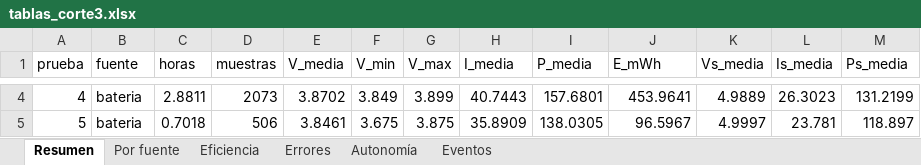
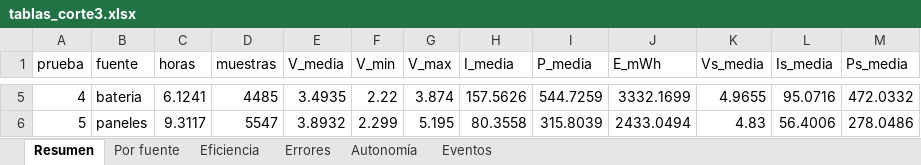
Before and after one commit to Yona66/central-fotovoltaica-analisis, an Excel workbook: tablas/tablas_corte3.xlsx, sheet Resumen, drawn as a sheet; only a part is shown, gaps mark what is left out; values as stored, in another font and other column widths than the file's, no borders; addresses are those after the commit; the diff covers the shown part only; the diff names each change by its address in the sheet, - before the commit and + after, or states it on an @@ line.

Commit message:
Datos nuevos: 8 pruebas del 19 al 23 de noviembre con 6 paneles
Reemplaza los datos viejos. Las pruebas de consumo se toman como batería.
Notebook, gráficas, tablas, resultados y tablero rehechos.

```diff
--- a/tablas/tablas_corte3.xlsx (sheet Resumen)
+++ b/tablas/tablas_corte3.xlsx (sheet Resumen)
-C5 (horas): 2.8811
+C5 (horas): 6.1241
-D5 (muestras): 2073
+D5 (muestras): 4485
-E5 (V_media): 3.8702
+E5 (V_media): 3.4935
-F5 (V_min): 3.849
+F5 (V_min): 2.22
-G5 (V_max): 3.899
+G5 (V_max): 3.874
-H5 (I_media): 40.7443
+H5 (I_media): 157.5626
-I5 (P_media): 157.6801
+I5 (P_media): 544.7259
-J5 (E_mWh): 453.9641
+J5 (E_mWh): 3332.1699
-K5 (Vs_media): 4.9889
+K5 (Vs_media): 4.9655
-L5 (Is_media): 26.3023
+L5 (Is_media): 95.0716
-M5 (Ps_media): 131.2199
+M5 (Ps_media): 472.0332
-B6 (fuente): bateria
+B6 (fuente): paneles
-C6 (horas): 0.7018
+C6 (horas): 9.3117
-D6 (muestras): 506
+D6 (muestras): 5547
-E6 (V_media): 3.8461
+E6 (V_media): 3.8932
-F6 (V_min): 3.675
+F6 (V_min): 2.299
-G6 (V_max): 3.875
+G6 (V_max): 5.195
-H6 (I_media): 35.8909
+H6 (I_media): 80.3558
-I6 (P_media): 138.0305
+I6 (P_media): 315.8039
-J6 (E_mWh): 96.5967
+J6 (E_mWh): 2433.0494
-K6 (Vs_media): 4.9997
+K6 (Vs_media): 4.83
-L6 (Is_media): 23.781
+L6 (Is_media): 56.4006
-M6 (Ps_media): 118.897
+M6 (Ps_media): 278.0486
```
Also changed, not shown: 2 added rows, 6 removed rows and 46 edited cells elsewhere in this sheet, sheet Por fuente, sheet Eficiencia, sheet Eventos, sheet Autonomía, sheet Errores, 32 other files.
